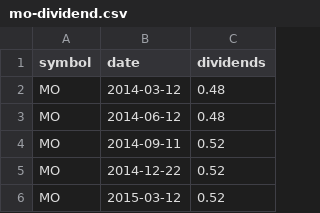
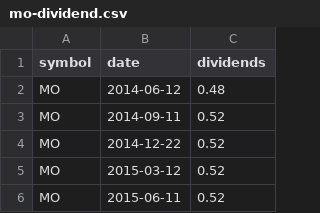
Before and after one commit to wenbinwu85/portfolio-tracker, a CSV file: src/backend/data/mo-dividend.csv, drawn as a sheet; only a part is shown; the shorter side is filled out with more unchanged rows.

```diff
--- a/src/backend/data/mo-dividend.csv
+++ b/src/backend/data/mo-dividend.csv
@@ -1,3 +1,2 @@
 symbol,date,dividends
-MO,2014-03-12,0.48
 MO,2014-06-12,0.48
```
Also changed, not shown: src/backend/data/arcc-dividend.csv, src/backend/data/jepi-dividend.csv, 35 other files.
